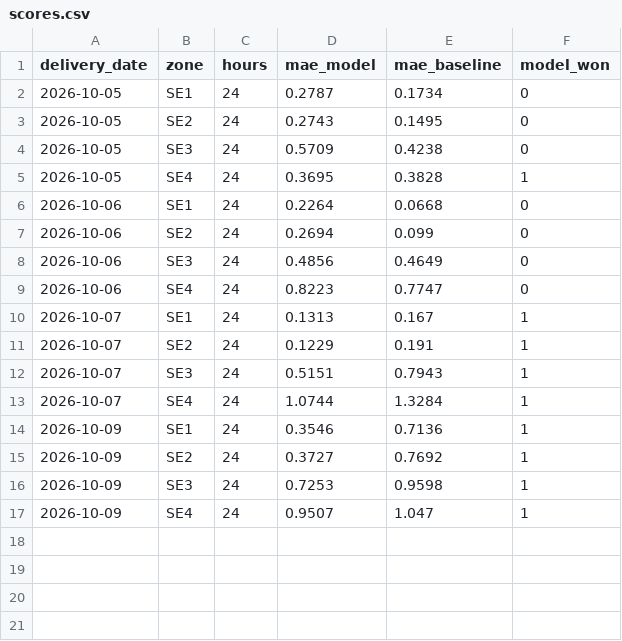
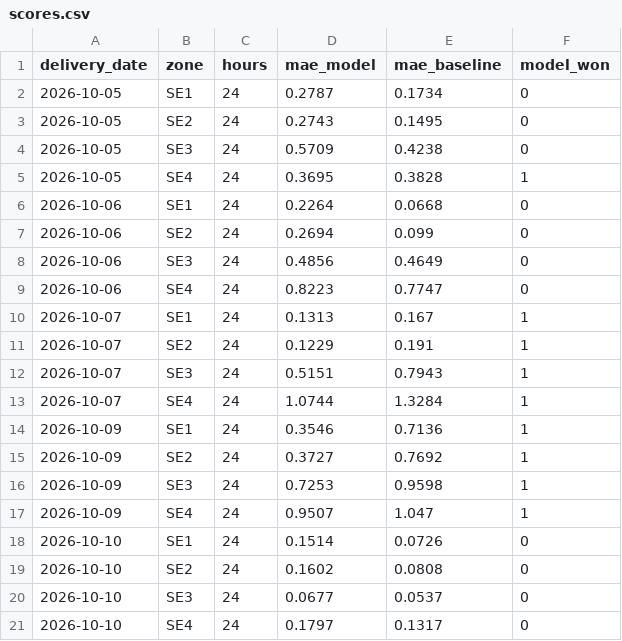
Before and after one commit to thar-26/elpris-forecast, a CSV file: record/scores.csv, drawn as a sheet.

```diff
--- a/record/scores.csv
+++ b/record/scores.csv
@@ -17 +17,5 @@ delivery_date,zone,hours,mae_model,mae_baseline,model_won
 2026-10-09,SE4,24,0.9507,1.047,1
+2026-10-10,SE1,24,0.1514,0.0726,0
+2026-10-10,SE2,24,0.1602,0.0808,0
+2026-10-10,SE3,24,0.0677,0.0537,0
+2026-10-10,SE4,24,0.1797,0.1317,0
```
Also changed, not shown: record/actuals.csv, 2 other files.
